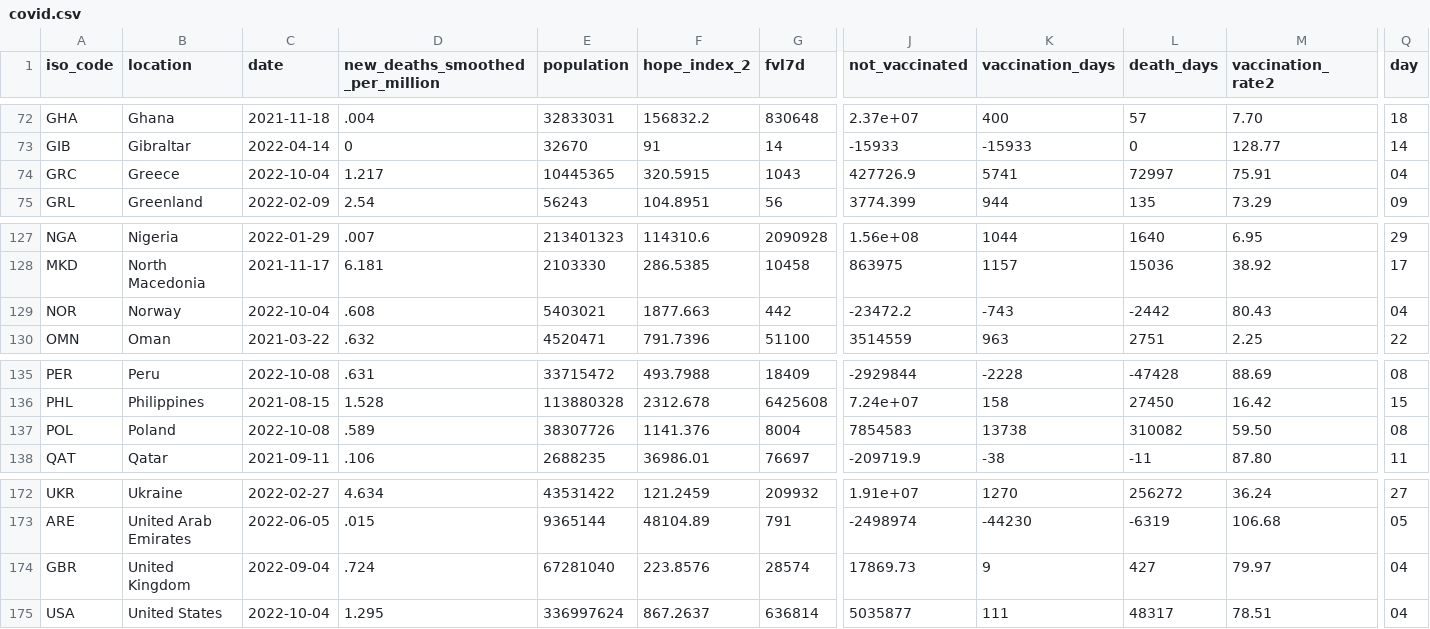
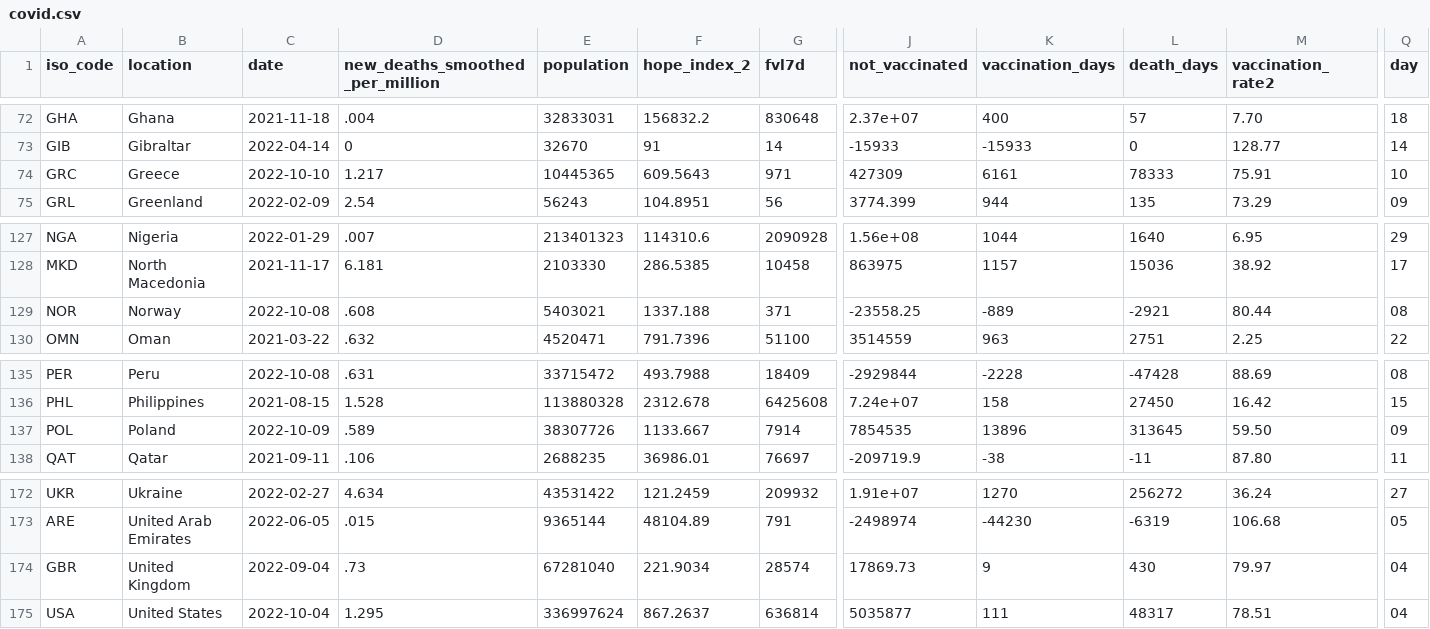
Before and after one commit to jonathanold/jonathanold.github.io, a CSV file: docs/otherdata/covid.csv, drawn as a sheet; only a part is shown, gaps mark what is left out; the diff names each change by its address in the sheet, - before the commit and + after, or states it on an @@ line.

```diff
--- a/docs/otherdata/covid.csv
+++ b/docs/otherdata/covid.csv
-C74 (date): 2022-10-04
+C74 (date): 2022-10-10
-F74 (hope_index_2): 320.5915
+F74 (hope_index_2): 609.5643
-G74 (fvl7d): 1043
+G74 (fvl7d): 971
-J74 (not_vaccinated): 427726.9
+J74 (not_vaccinated): 427309
-K74 (vaccination_days): 5741
+K74 (vaccination_days): 6161
-L74 (death_days): 72997
+L74 (death_days): 78333
-Q74 (day): 04
+Q74 (day): 10
-C129 (date): 2022-10-04
+C129 (date): 2022-10-08
-F129 (hope_index_2): 1877.663
+F129 (hope_index_2): 1337.188
-G129 (fvl7d): 442
+G129 (fvl7d): 371
-J129 (not_vaccinated): -23472.2
+J129 (not_vaccinated): -23558.25
-K129 (vaccination_days): -743
+K129 (vaccination_days): -889
-L129 (death_days): -2442
+L129 (death_days): -2921
-M129 (vaccination_rate2): 80.43
+M129 (vaccination_rate2): 80.44
-Q129 (day): 04
+Q129 (day): 08
-C137 (date): 2022-10-08
+C137 (date): 2022-10-09
-F137 (hope_index_2): 1141.376
+F137 (hope_index_2): 1133.667
-G137 (fvl7d): 8004
+G137 (fvl7d): 7914
-J137 (not_vaccinated): 7854583
+J137 (not_vaccinated): 7854535
-K137 (vaccination_days): 13738
+K137 (vaccination_days): 13896
-L137 (death_days): 310082
+L137 (death_days): 313645
-Q137 (day): 08
+Q137 (day): 09
-D174 (new_deaths_smoothed_per_million): .724
+D174 (new_deaths_smoothed_per_million): .73
-F174 (hope_index_2): 223.8576
+F174 (hope_index_2): 221.9034
-L174 (death_days): 427
+L174 (death_days): 430
```
Also changed, not shown: static/otherdata/covid.csv.
